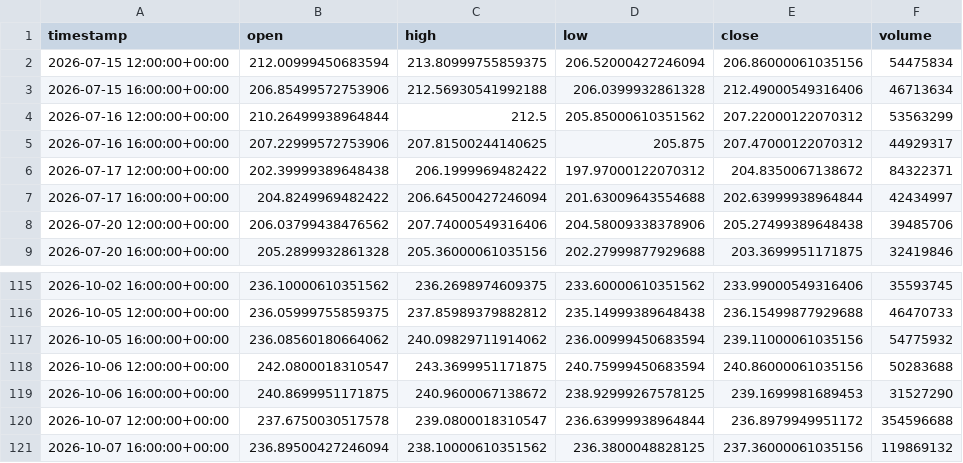
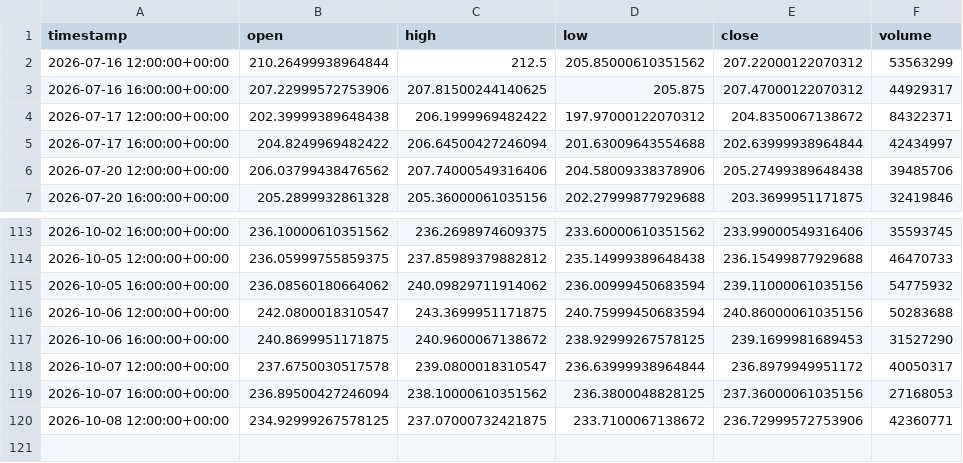
Before and after one commit to maraky122/mesa-brooks, a CSV file: data/ohlc/NVDA_4h.csv, drawn as a sheet; only a part is shown, gaps mark what is left out.

Commit message:
data: atualização automática de dados OHLC 2026-10-08 14:34 UTC

```diff
--- a/data/ohlc/NVDA_4h.csv
+++ b/data/ohlc/NVDA_4h.csv
@@ -1,4 +1,2 @@
 timestamp,open,high,low,close,volume
-2026-07-15 12:00:00+00:00,212.00999450683594,213.80999755859375,206.52000427246094,206.86000061035156,54475834
-2026-07-15 16:00:00+00:00,206.85499572753906,212.56930541992188,206.0399932861328,212.49000549316406,46713634
 2026-07-16 12:00:00+00:00,210.26499938964844,212.5,205.85000610351562,207.22000122070312,53563299
@@ -119,3 +117,4 @@ timestamp,open,high,low,close,volume
 2026-10-06 16:00:00+00:00,240.8699951171875,240.9600067138672,238.92999267578125,239.1699981689453,31527290
-2026-10-07 12:00:00+00:00,237.6750030517578,239.0800018310547,236.63999938964844,236.8979949951172,354596688
-2026-10-07 16:00:00+00:00,236.89500427246094,238.10000610351562,236.3800048828125,237.36000061035156,119869132
+2026-10-07 12:00:00+00:00,237.6750030517578,239.0800018310547,236.63999938964844,236.8979949951172,40050317
+2026-10-07 16:00:00+00:00,236.89500427246094,238.10000610351562,236.3800048828125,237.36000061035156,27168053
+2026-10-08 12:00:00+00:00,234.92999267578125,237.07000732421875,233.7100067138672,236.72999572753906,42360771
```
Also changed, not shown: data/ohlc/NVDA_1d.csv, data/ohlc/QQQ_1d.csv, 26 other files.
